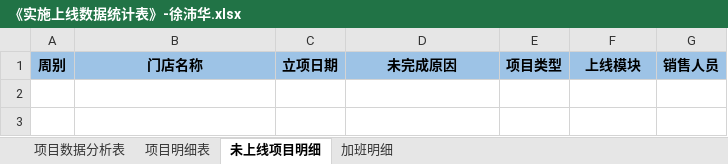
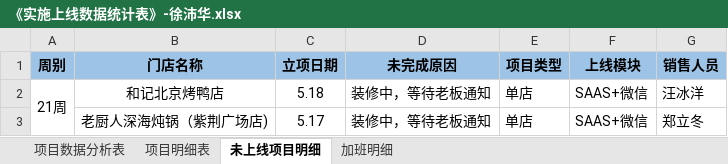
Before and after one commit to zhanglei601396810/NanJing, an Excel workbook: 周数据/《实施上线数据统计表》-徐沛华.xlsx, sheet 未上线项目明细, drawn as a sheet; values as stored, in another font and other column widths than the file's, no borders; the diff names each change by its address in the sheet, - before the commit and + after, or states it on an @@ line.

```diff
--- a/周数据/《实施上线数据统计表》-徐沛华.xlsx (sheet 未上线项目明细)
+++ b/周数据/《实施上线数据统计表》-徐沛华.xlsx (sheet 未上线项目明细)
+row 2: 21周 | 和记北京烤鸭店 | 5.18 | 装修中，等待老板通知 | 单店 | SAAS+微信 | 汪冰洋
+row 3:  | 老厨人深海炖锅（紫荆广场店) | 5.17 | 装修中，等待老板通知 | 单店 | SAAS+微信 | 郑立冬
```
Also changed, not shown: sheet 项目明细表, sheet 项目数据分析表.
